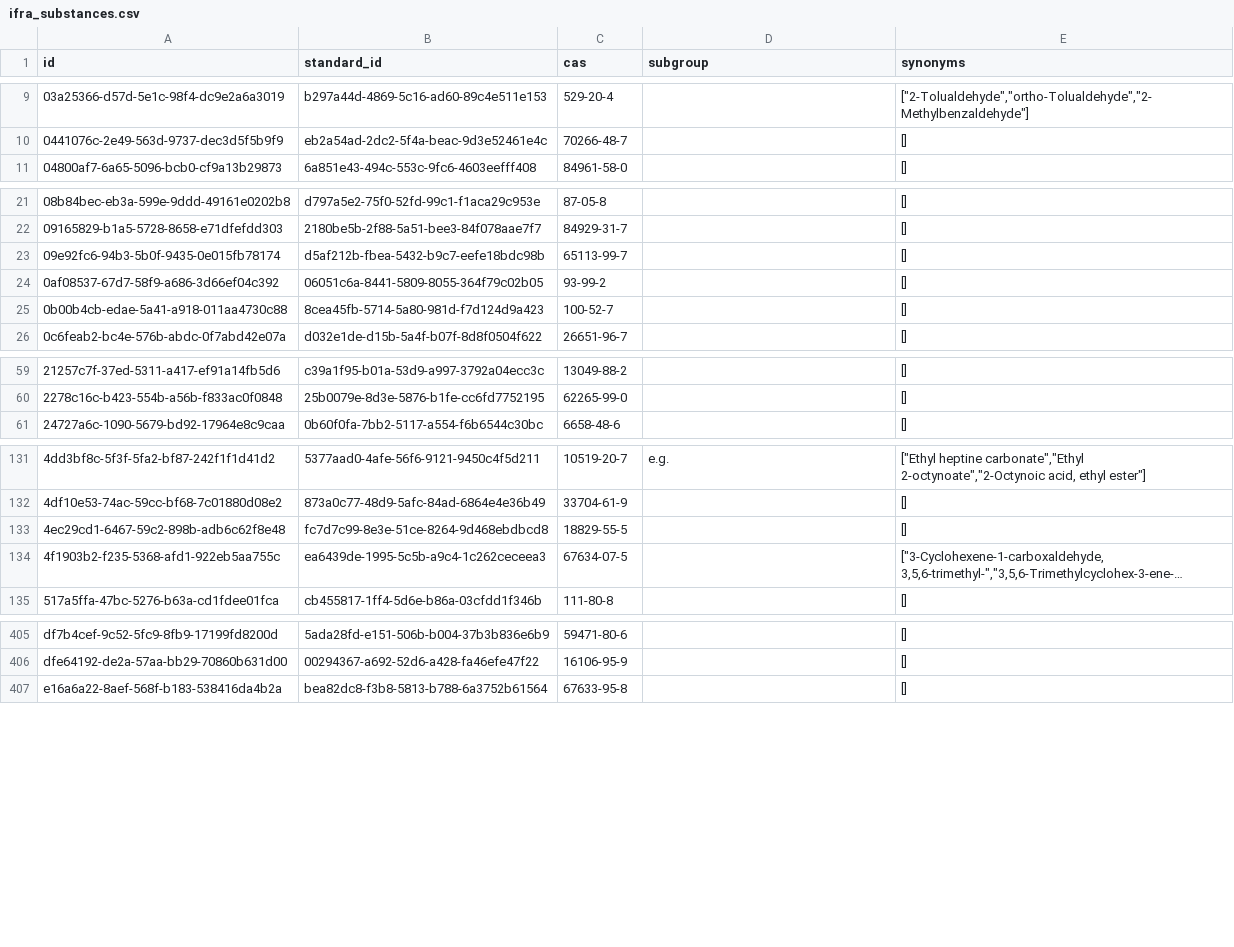
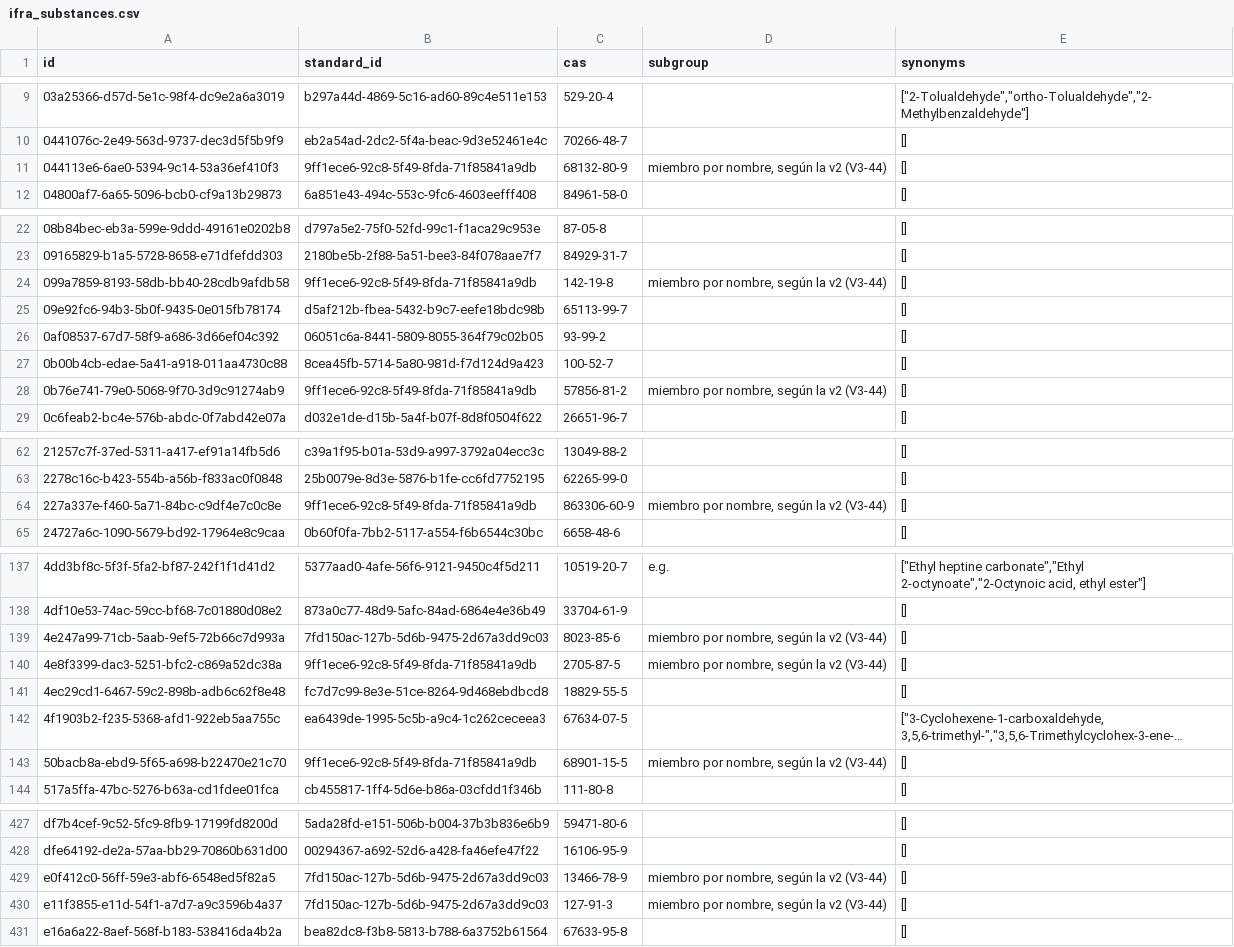
Before and after one commit to smortenax/perfumeria-app, a CSV file: migracion-v3/tandas/6-capa-ifra/ifra_substances.csv, drawn as a sheet; only a part is shown, gaps mark what is left out; long unchanged cells end in …; the diff covers the shown part only; the diff names each change by its address in the sheet, - before the commit and + after, or states it on an @@ line.

```diff
--- a/migracion-v3/tandas/6-capa-ifra/ifra_substances.csv
+++ b/migracion-v3/tandas/6-capa-ifra/ifra_substances.csv
+row 11: 044113e6-6ae0-5394-9c14-53a36ef410f3 | 9ff1ece6-92c8-5f49-8fda-71f85841a9db | 68132-80-9 | miembro por nombre, según la v2 (V3-44) | []
+row 24: 099a7859-8193-58db-bb40-28cdb9afdb58 | 9ff1ece6-92c8-5f49-8fda-71f85841a9db | 142-19-8 | miembro por nombre, según la v2 (V3-44) | []
+row 28: 0b76e741-79e0-5068-9f70-3d9c91274ab9 | 9ff1ece6-92c8-5f49-8fda-71f85841a9db | 57856-81-2 | miembro por nombre, según la v2 (V3-44) | []
+row 64: 227a337e-f460-5a71-84bc-c9df4e7c0c8e | 9ff1ece6-92c8-5f49-8fda-71f85841a9db | 863306-60-9 | miembro por nombre, según la v2 (V3-44) | []
+row 139: 4e247a99-71cb-5aab-9ef5-72b66c7d993a | 7fd150ac-127b-5d6b-9475-2d67a3dd9c03 | 8023-85-6 | miembro por nombre, según la v2 (V3-44) | []
+row 140: 4e8f3399-dac3-5251-bfc2-c869a52dc38a | 9ff1ece6-92c8-5f49-8fda-71f85841a9db | 2705-87-5 | miembro por nombre, según la v2 (V3-44) | []
+row 143: 50bacb8a-ebd9-5f65-a698-b22470e21c70 | 9ff1ece6-92c8-5f49-8fda-71f85841a9db | 68901-15-5 | miembro por nombre, según la v2 (V3-44) | []
+row 429: e0f412c0-56ff-59e3-abf6-6548ed5f82a5 | 7fd150ac-127b-5d6b-9475-2d67a3dd9c03 | 13466-78-9 | miembro por nombre, según la v2 (V3-44) | []
+row 430: e11f3855-e11d-54f1-a7d7-a9c3596b4a37 | 7fd150ac-127b-5d6b-9475-2d67a3dd9c03 | 127-91-3 | miembro por nombre, según la v2 (V3-44) | []
```
Also changed, not shown: 17 added rows elsewhere in this file, 3 other files.
